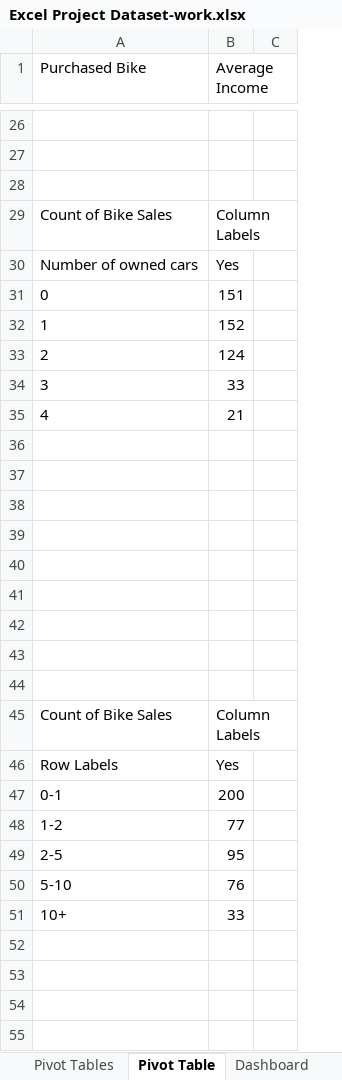
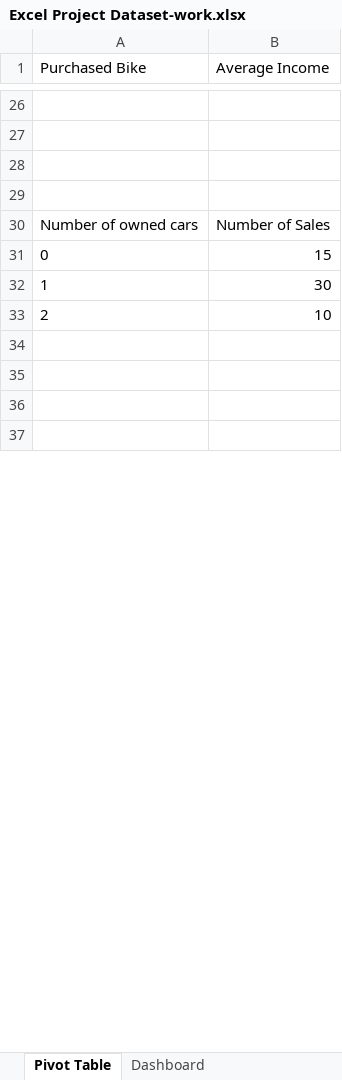
Before and after one commit to khaled-mehizel/bike-sales-dashboard, an Excel workbook: Excel Project Dataset-work.xlsx, sheet Pivot Table, drawn as a sheet; only a part is shown, gaps mark what is left out; values as stored, in another font and other column widths than the file's, no borders; charts and pictures not drawn; removed rows and columns are numbered as before the commit, all else as after; the diff covers the shown part only; the diff names each change by its address in the sheet, - before the commit and + after, or states it on an @@ line.

```diff
--- a/Excel Project Dataset-work.xlsx (sheet Pivot Table)
+++ b/Excel Project Dataset-work.xlsx (sheet Pivot Table)
@@ sheet tab hidden: Pivot Tables @@
-column B (Average Income), rows 29-33: Column Labels | Yes | 151 | 152 | 124
-column C, empty
+column B (Average Income), rows 30-33: Number of Sales | 15 | 30 | 10
-row 29: Count of Bike Sales | Column Labels
+row 29: (empty)
-row 34: 3 | 33
-row 35: 4 | 21
-row 36: (empty)
-row 37: (empty)
-row 38: (empty)
-row 39: (empty)
-row 40: (empty)
-row 41: (empty)
-row 42: (empty)
-row 43: (empty)
-row 44: (empty)
-row 45: Count of Bike Sales | Column Labels
-row 46: Row Labels | Yes
-row 47: 0-1 | 200
-row 51: 10+ | 33
```
Also changed, not shown: 16 added rows, 3 removed rows and 5 edited cells elsewhere in this sheet, sheet Dashboard, other sheet tabs, charts or pictures, 2 other files.
